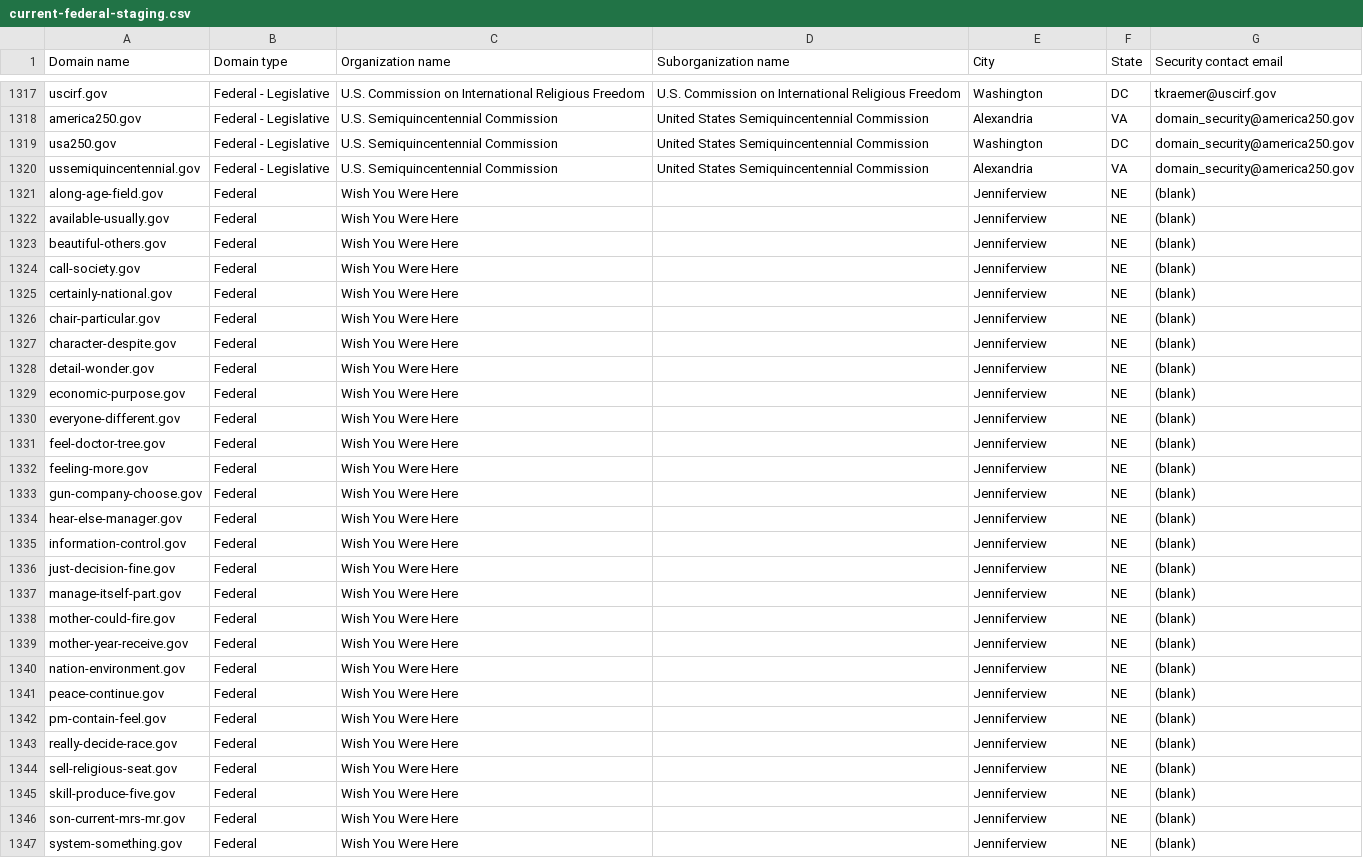
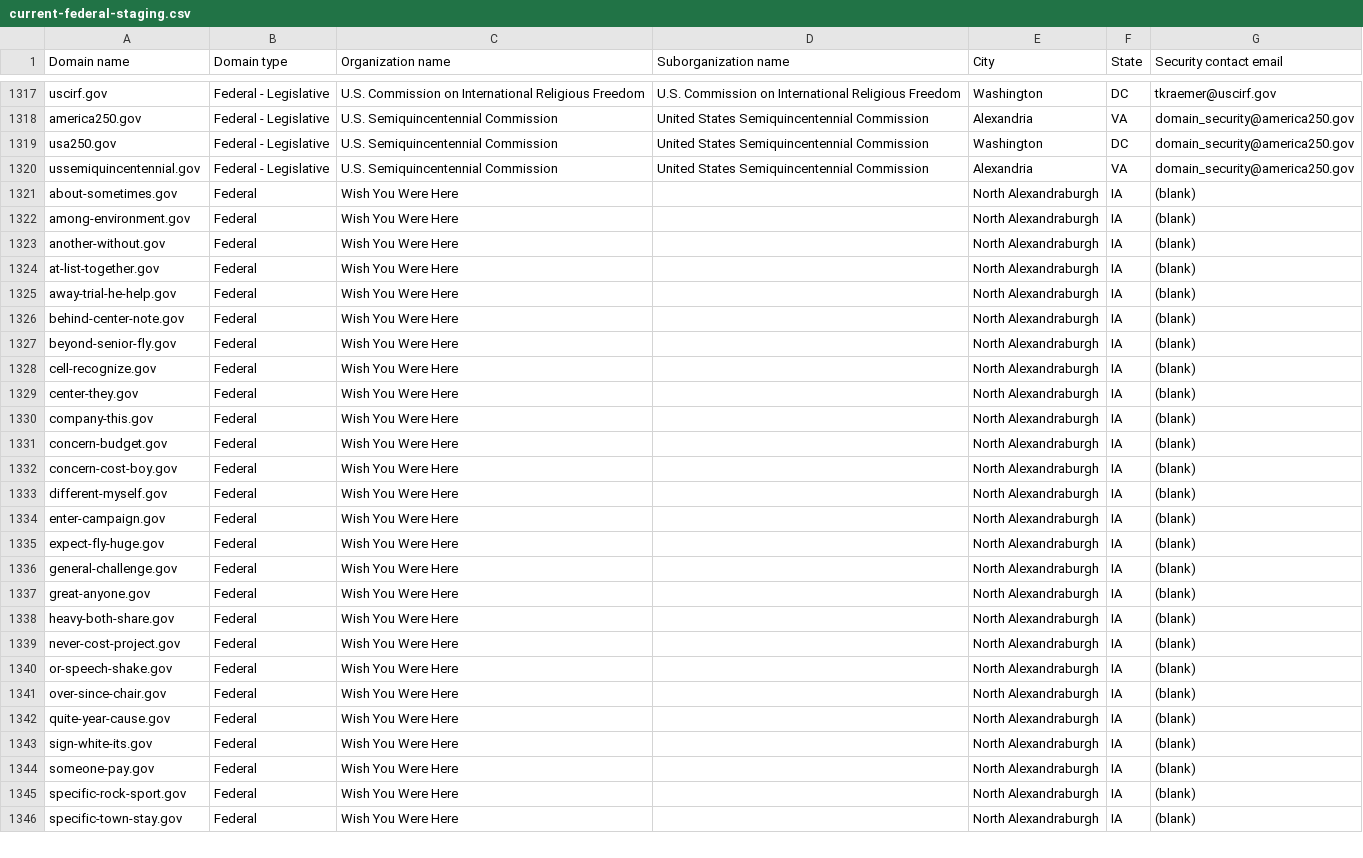
Before and after one commit to cisagov/dotgov-data-staging, a CSV file: current-federal-staging.csv, drawn as a sheet; only a part is shown, gaps mark what is left out; the diff covers the shown part only.

Commit message:
Flat: latest data (2026-08-20T07:27:09Z)

```diff
--- a/current-federal-staging.csv
+++ b/current-federal-staging.csv
@@ -1320,28 +1320,27 @@ usa250.gov,Federal - Legislative,U.S. Semiquincentennial Commission,United State
 ussemiquincentennial.gov,Federal - Legislative,U.S. Semiquincentennial Commission,United States Semiquincentennial Commission,Alexandria,VA,domain_security@america250.gov
-along-age-field.gov,Federal,Wish You Were Here,,Jenniferview,NE,(blank)
-available-usually.gov,Federal,Wish You Were Here,,Jenniferview,NE,(blank)
-beautiful-others.gov,Federal,Wish You Were Here,,Jenniferview,NE,(blank)
-call-society.gov,Federal,Wish You Were Here,,Jenniferview,NE,(blank)
-certainly-national.gov,Federal,Wish You Were Here,,Jenniferview,NE,(blank)
-chair-particular.gov,Federal,Wish You Were Here,,Jenniferview,NE,(blank)
-character-despite.gov,Federal,Wish You Were Here,,Jenniferview,NE,(blank)
-detail-wonder.gov,Federal,Wish You Were Here,,Jenniferview,NE,(blank)
-economic-purpose.gov,Federal,Wish You Were Here,,Jenniferview,NE,(blank)
-everyone-different.gov,Federal,Wish You Were Here,,Jenniferview,NE,(blank)
-feel-doctor-tree.gov,Federal,Wish You Were Here,,Jenniferview,NE,(blank)
-feeling-more.gov,Federal,Wish You Were Here,,Jenniferview,NE,(blank)
-gun-company-choose.gov,Federal,Wish You Were Here,,Jenniferview,NE,(blank)
-hear-else-manager.gov,Federal,Wish You Were Here,,Jenniferview,NE,(blank)
-information-control.gov,Federal,Wish You Were Here,,Jenniferview,NE,(blank)
-just-decision-fine.gov,Federal,Wish You Were Here,,Jenniferview,NE,(blank)
-manage-itself-part.gov,Federal,Wish You Were Here,,Jenniferview,NE,(blank)
-mother-could-fire.gov,Federal,Wish You Were Here,,Jenniferview,NE,(blank)
-mother-year-receive.gov,Federal,Wish You Were Here,,Jenniferview,NE,(blank)
-nation-environment.gov,Federal,Wish You Were Here,,Jenniferview,NE,(blank)
-peace-continue.gov,Federal,Wish You Were Here,,Jenniferview,NE,(blank)
-pm-contain-feel.gov,Federal,Wish You Were Here,,Jenniferview,NE,(blank)
-really-decide-race.gov,Federal,Wish You Were Here,,Jenniferview,NE,(blank)
-sell-religious-seat.gov,Federal,Wish You Were Here,,Jenniferview,NE,(blank)
-skill-produce-five.gov,Federal,Wish You Were Here,,Jenniferview,NE,(blank)
-son-current-mrs-mr.gov,Federal,Wish You Were Here,,Jenniferview,NE,(blank)
-system-something.gov,Federal,Wish You Were Here,,Jenniferview,NE,(blank)
+about-sometimes.gov,Federal,Wish You Were Here,,North Alexandraburgh,IA,(blank)
+among-environment.gov,Federal,Wish You Were Here,,North Alexandraburgh,IA,(blank)
+another-without.gov,Federal,Wish You Were Here,,North Alexandraburgh,IA,(blank)
+at-list-together.gov,Federal,Wish You Were Here,,North Alexandraburgh,IA,(blank)
+away-trial-he-help.gov,Federal,Wish You Were Here,,North Alexandraburgh,IA,(blank)
+behind-center-note.gov,Federal,Wish You Were Here,,North Alexandraburgh,IA,(blank)
+beyond-senior-fly.gov,Federal,Wish You Were Here,,North Alexandraburgh,IA,(blank)
+cell-recognize.gov,Federal,Wish You Were Here,,North Alexandraburgh,IA,(blank)
+center-they.gov,Federal,Wish You Were Here,,North Alexandraburgh,IA,(blank)
+company-this.gov,Federal,Wish You Were Here,,North Alexandraburgh,IA,(blank)
+concern-budget.gov,Federal,Wish You Were Here,,North Alexandraburgh,IA,(blank)
+concern-cost-boy.gov,Federal,Wish You Were Here,,North Alexandraburgh,IA,(blank)
+different-myself.gov,Federal,Wish You Were Here,,North Alexandraburgh,IA,(blank)
+enter-campaign.gov,Federal,Wish You Were Here,,North Alexandraburgh,IA,(blank)
+expect-fly-huge.gov,Federal,Wish You Were Here,,North Alexandraburgh,IA,(blank)
+general-challenge.gov,Federal,Wish You Were Here,,North Alexandraburgh,IA,(blank)
+great-anyone.gov,Federal,Wish You Were Here,,North Alexandraburgh,IA,(blank)
+heavy-both-share.gov,Federal,Wish You Were Here,,North Alexandraburgh,IA,(blank)
+never-cost-project.gov,Federal,Wish You Were Here,,North Alexandraburgh,IA,(blank)
+or-speech-shake.gov,Federal,Wish You Were Here,,North Alexandraburgh,IA,(blank)
+over-since-chair.gov,Federal,Wish You Were Here,,North Alexandraburgh,IA,(blank)
+quite-year-cause.gov,Federal,Wish You Were Here,,North Alexandraburgh,IA,(blank)
+sign-white-its.gov,Federal,Wish You Were Here,,North Alexandraburgh,IA,(blank)
+someone-pay.gov,Federal,Wish You Were Here,,North Alexandraburgh,IA,(blank)
+specific-rock-sport.gov,Federal,Wish You Were Here,,North Alexandraburgh,IA,(blank)
+specific-town-stay.gov,Federal,Wish You Were Here,,North Alexandraburgh,IA,(blank)
```
Also changed, not shown: 1 added row and 15 edited cells elsewhere in this file, 1 other file.
